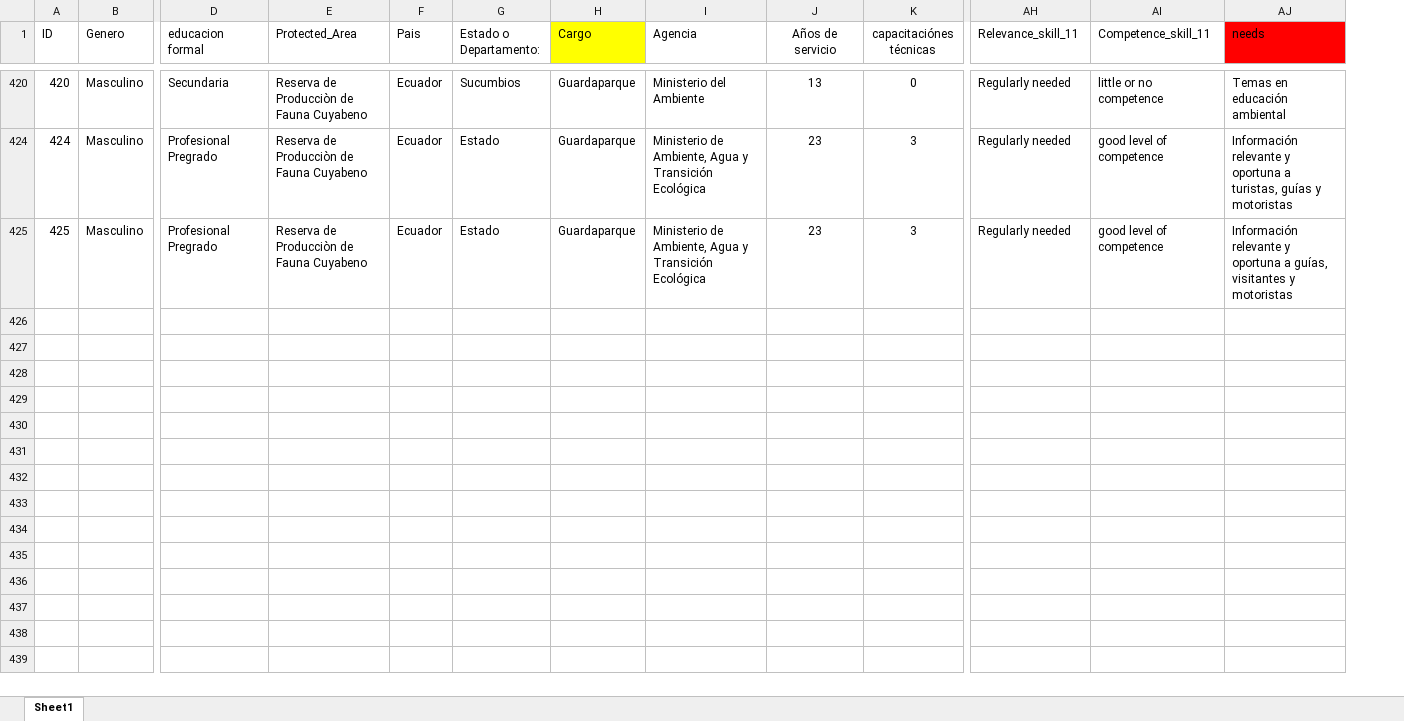
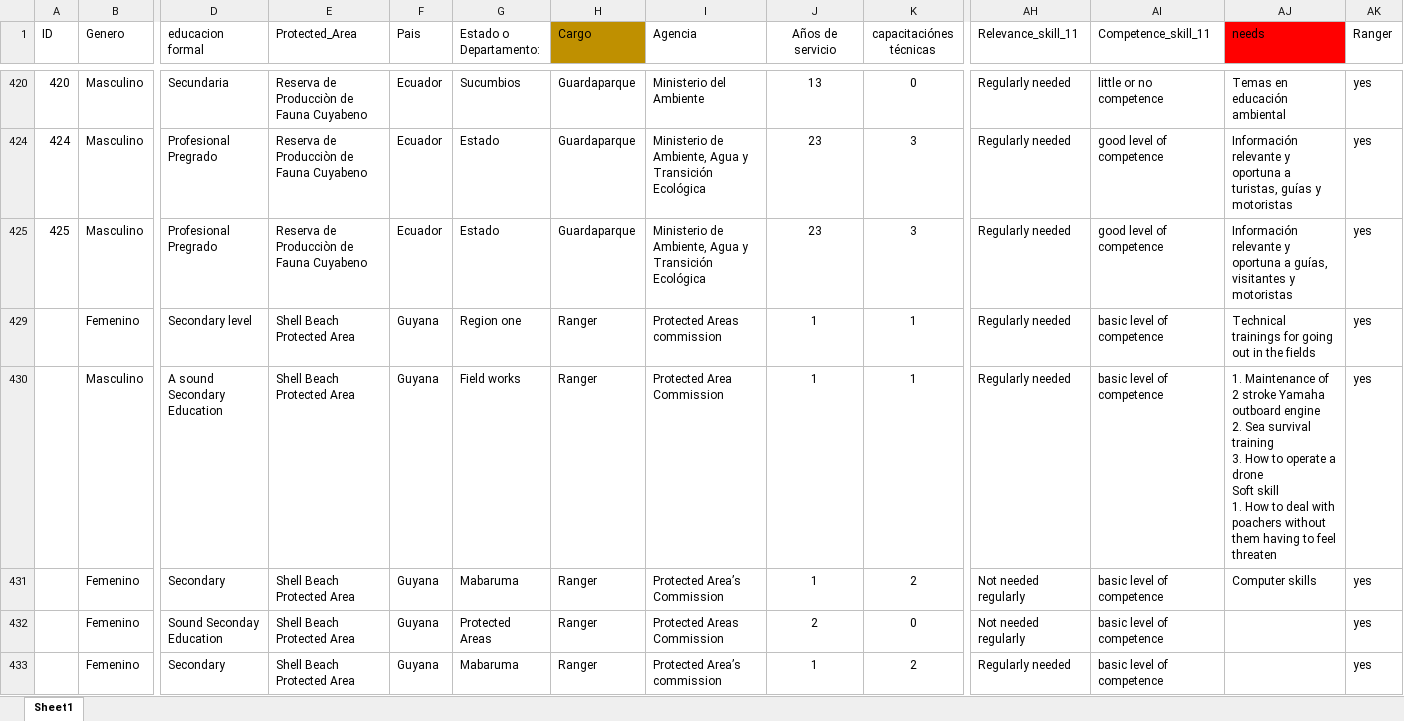
Before and after one commit to dlizcano/interview-dashboard, an Excel workbook: docs/data/Amazonia-all.xlsx, sheet Sheet1, drawn as a sheet; only a part is shown, gaps mark what is left out; values as stored, in another font and other column widths than the file's, no borders; table styles not drawn; rows hold the shown columns only; ↵ is a line break in a cell; the diff covers the shown part only; the diff names each change by its address in the sheet, - before the commit and + after, or states it on an @@ line.

```diff
--- a/docs/data/Amazonia-all.xlsx (sheet Sheet1)
+++ b/docs/data/Amazonia-all.xlsx (sheet Sheet1)
+column AK (Ranger), rows 420-425: all yes
-H1 fill: #FFFF00
+H1 fill: #BF9000
+row 429:  | Femenino | Secondary level | Shell Beach Protected Area | Guyana | Region one | Ranger | Protected Areas commission | 1 | 1 | Regularly needed | basic level of competence | Technical trainings for going out in the fields | yes
+row 430:  | Masculino | A sound Secondary Education | Shell Beach Protected Area | Guyana | Field works | Ranger | Protected Area Commission | 1 | 1 | Regularly needed | basic level of competence | 1. Maintenance of 2 stroke Yamaha outboard engine ↵ 2. Sea survival training ↵ 3. How to operate a drone ↵ Soft skill ↵ 1. How to deal with poachers without them having to feel threaten | yes
+row 431:  | Femenino | Secondary | Shell Beach Protected Area | Guyana | Mabaruma | Ranger | Protected Area’s Commission | 1 | 2 | Not needed regularly | basic level of competence | Computer skills | yes
+row 432:  | Femenino | Sound Seconday Education | Shell Beach Protected Area | Guyana | Protected Areas | Ranger | Protected Areas Commission | 2 | 0 | Not needed regularly | basic level of competence |  | yes
+row 433:  | Femenino | Secondary | Shell Beach Protected Area | Guyana | Mabaruma | Ranger | Protected Area’s commission | 1 | 2 | Regularly needed | basic level of competence |  | yes
```
Also changed, not shown: 25 added rows elsewhere in this sheet, docs/data/Ecuador1.xlsx, 55 other files.
